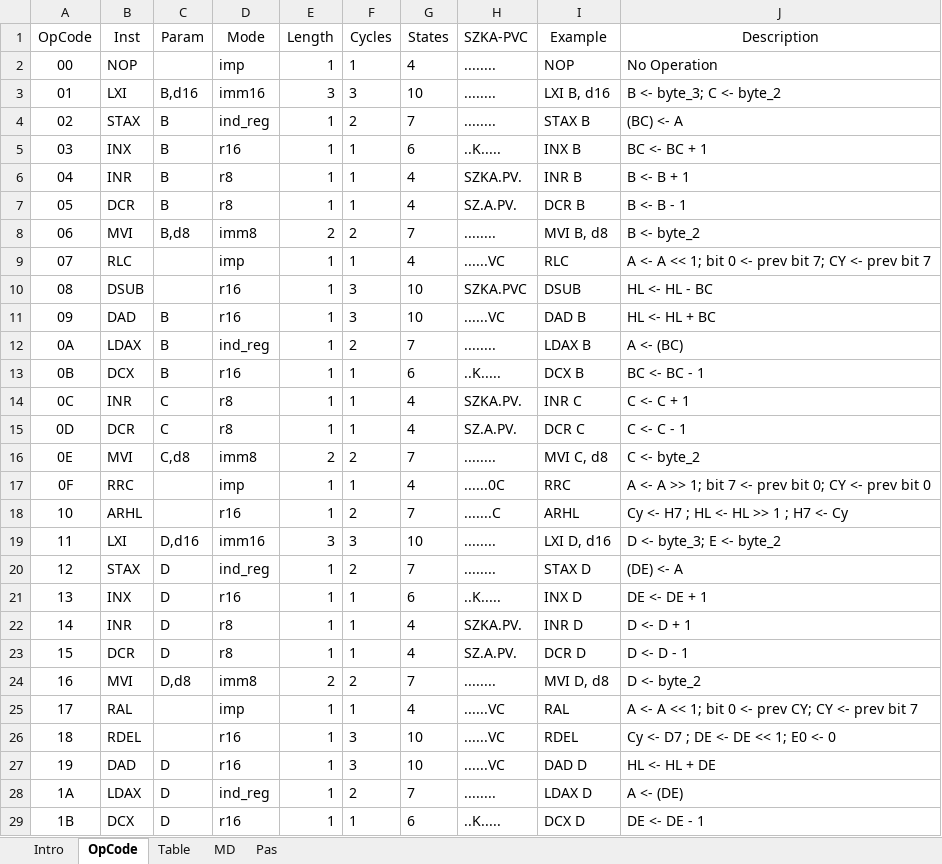
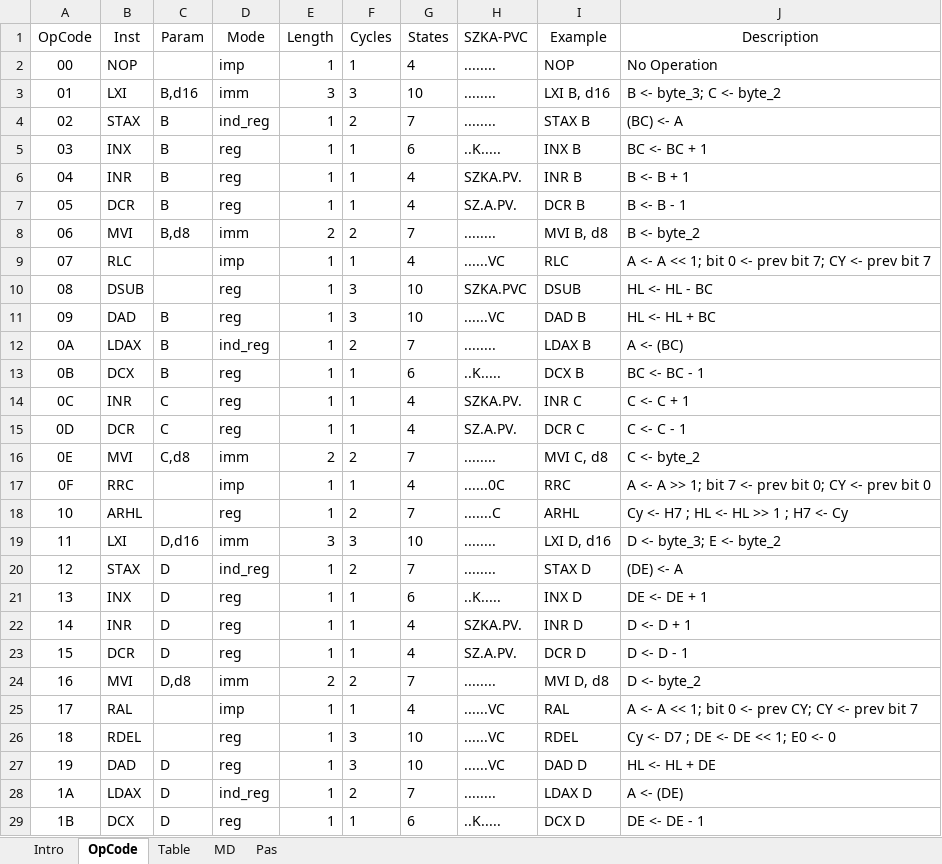
Before and after one commit to eiroca/Retro, an Excel workbook: CPU templates/CPU_8085.xlsm, sheet OpCode, drawn as a sheet; only a part is shown; values as stored, in another font and other column widths than the file's, no borders; the diff covers the shown part only; the diff names each change by its address in the sheet, - before the commit and + after, or states it on an @@ line.

```diff
--- a/CPU templates/CPU_8085.xlsm (sheet OpCode)
+++ b/CPU templates/CPU_8085.xlsm (sheet OpCode)
-D3 (Mode): imm16
+D3 (Mode): imm
-D5 (Mode): r16
+D5 (Mode): reg
-D6:D7 (Mode): r8
+D6:D7 (Mode): reg
-D8 (Mode): imm8
+D8 (Mode): imm
-D10:D11 (Mode): r16
+D10:D11 (Mode): reg
-D13 (Mode): r16
+D13 (Mode): reg
-D14:D15 (Mode): r8
+D14:D15 (Mode): reg
-D16 (Mode): imm8
+D16 (Mode): imm
-D18 (Mode): r16
+D18 (Mode): reg
-D19 (Mode): imm16
+D19 (Mode): imm
-D21 (Mode): r16
+D21 (Mode): reg
-D22:D23 (Mode): r8
+D22:D23 (Mode): reg
-D24 (Mode): imm8
+D24 (Mode): imm
-D26:D27 (Mode): r16
+D26:D27 (Mode): reg
-D29 (Mode): r16
+D29 (Mode): reg
```
Also changed, not shown: 178 edited cells elsewhere in this sheet, sheet MD, sheet Pas, CPU templates/CPU_8080.xlsm, 1 other file.
